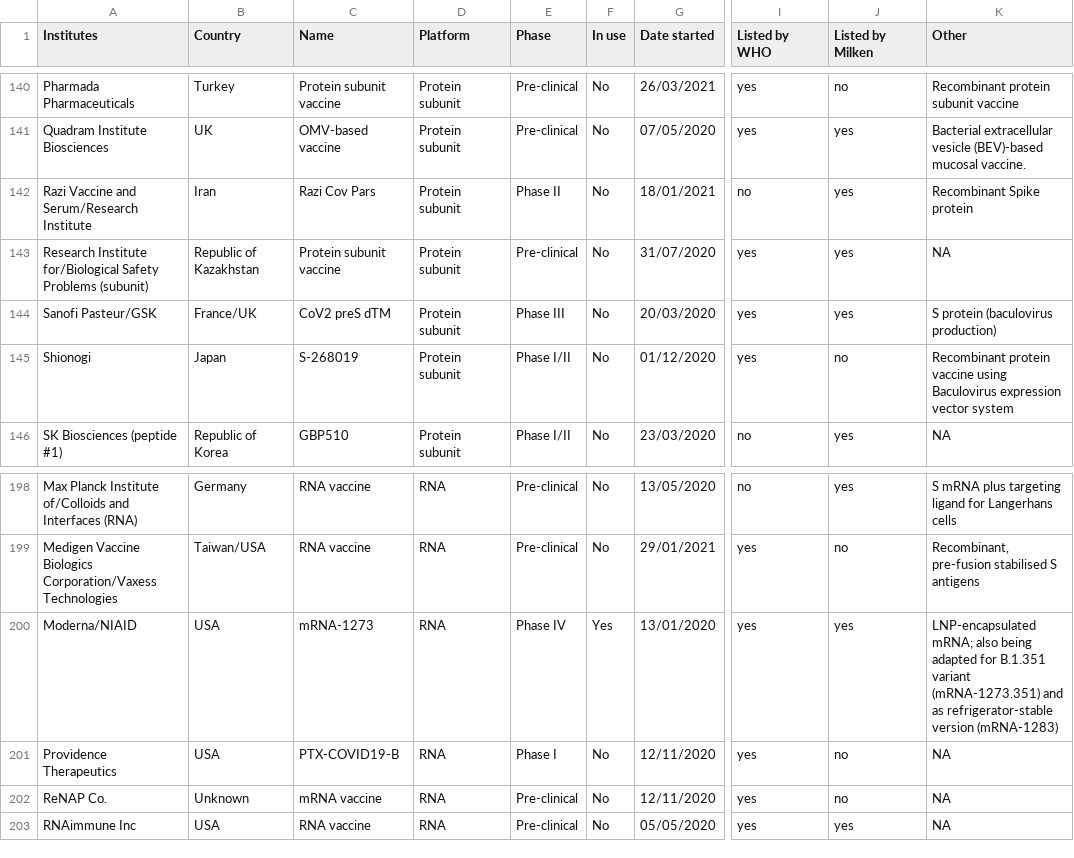
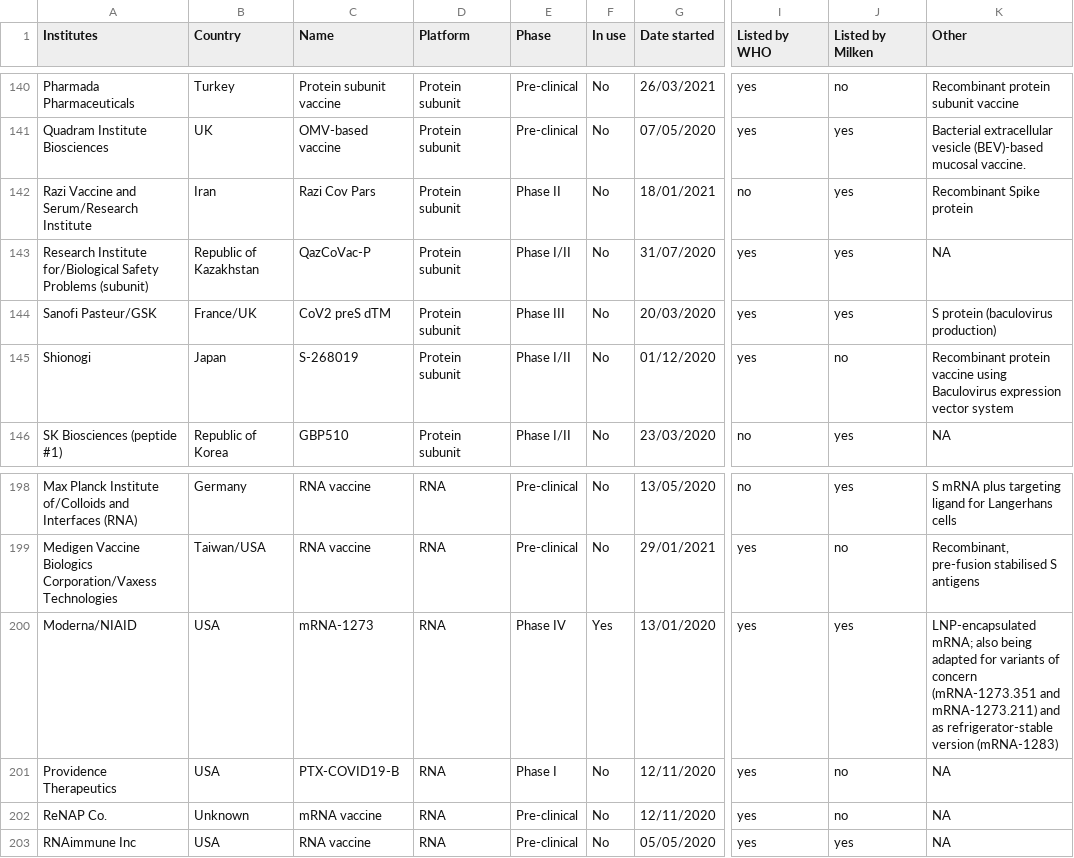
Before and after one commit to vac-lshtm/VaC_tracker, a CSV file: input_data/VaC_LSHTM_landscape.csv, drawn as a sheet; only a part is shown, gaps mark what is left out; the diff names each change by its address in the sheet, - before the commit and + after, or states it on an @@ line.

```diff
--- a/input_data/VaC_LSHTM_landscape.csv
+++ b/input_data/VaC_LSHTM_landscape.csv
-C143 (Name): Protein subunit vaccine
+C143 (Name): QazCoVac-P
-E143 (Phase): Pre-clinical
+E143 (Phase): Phase I/II
-K200 (Other): …adapted for B.1.351 variant (mRNA-1273.351) and as…
+K200 (Other): …adapted for variants of concern (mRNA-1273.351 and mRNA-1273.211) and as…
```
Also changed, not shown: input_data/VaC_LSHTM_landscape_summary.csv, input_data/VaC_LSHTM_trials.csv, 4 other files.
